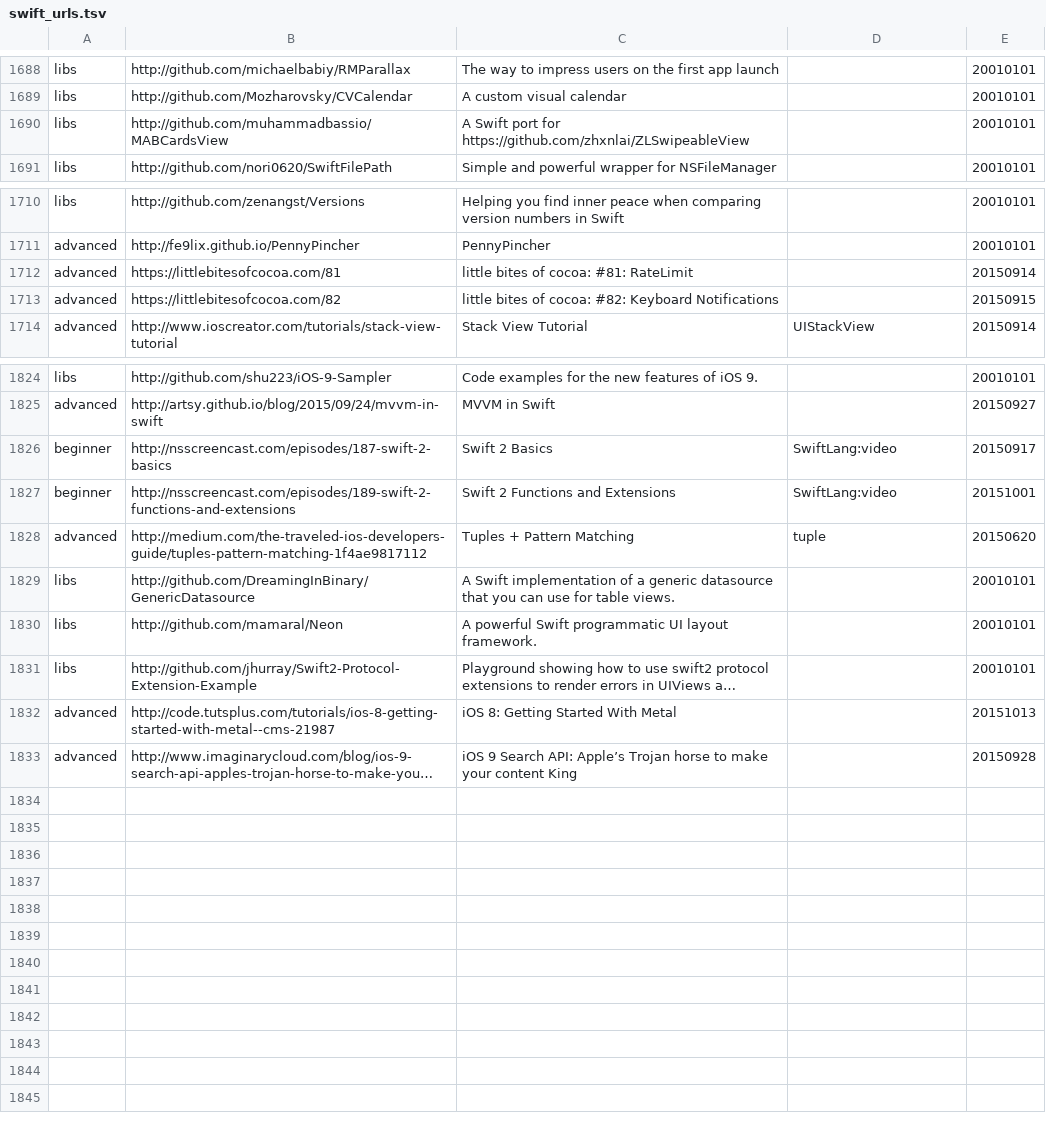
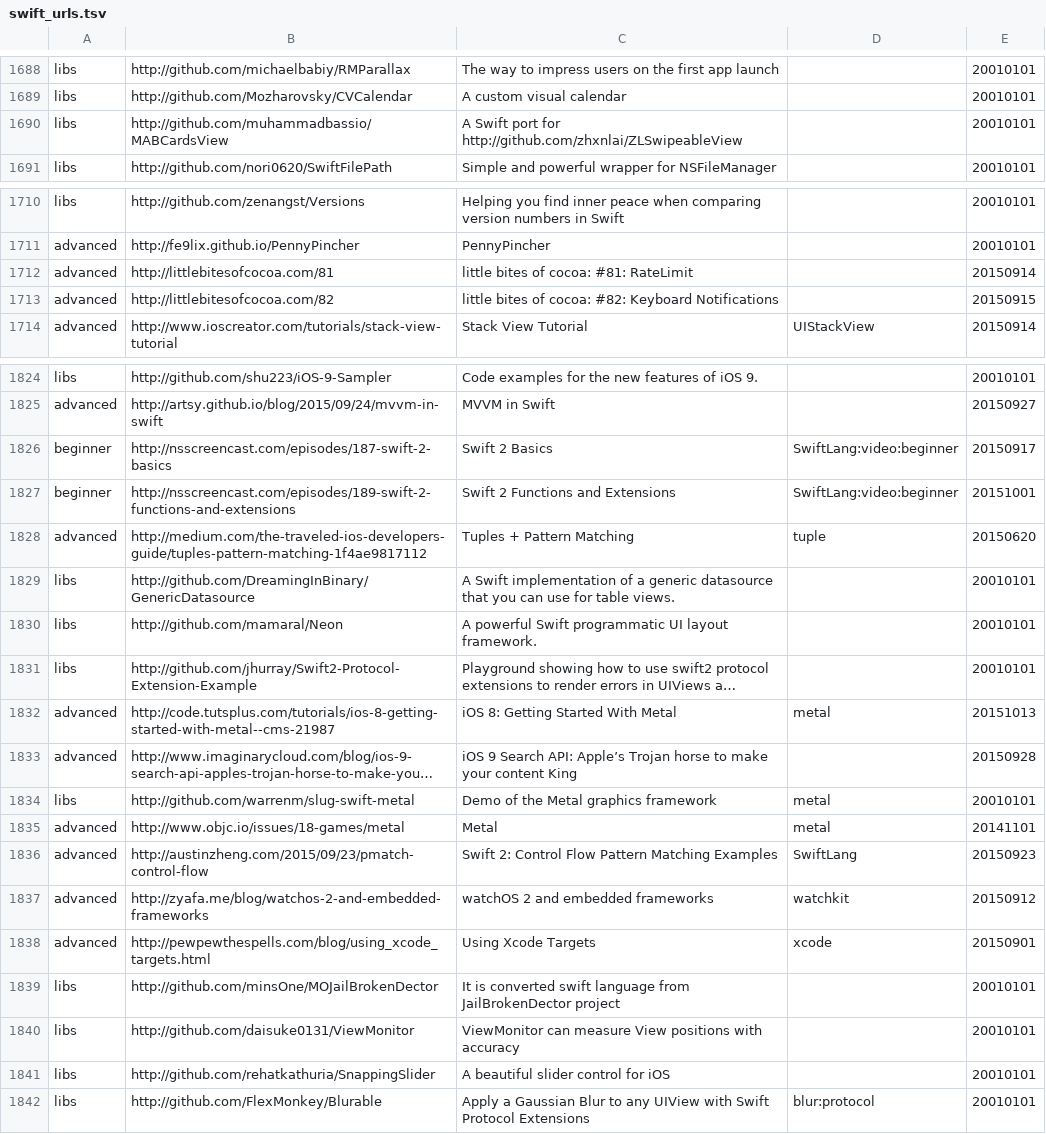
Before and after one commit to melling/SwiftResources, a TSV file: swift_urls.tsv, drawn as a sheet; only a part is shown, gaps mark what is left out; long unchanged cells end in …; the diff names each change by its address in the sheet, - before the commit and + after, or states it on an @@ line.

Commit message:
More urls

```diff
--- a/swift_urls.tsv
+++ b/swift_urls.tsv
-C1690: …port for https://github.com/zhxnlai/ZLSwipeableView
+C1690: …port for http://github.com/zhxnlai/ZLSwipeableView
-B1712: https://littlebitesofcocoa.com/81
+B1712: http://littlebitesofcocoa.com/81
-B1713: https://littlebitesofcocoa.com/82
+B1713: http://littlebitesofcocoa.com/82
-D1826:D1827: SwiftLang:video
+D1826:D1827: SwiftLang:video:beginner
-D1832: (empty)
+D1832: metal
+row 1834: libs | http://github.com/warrenm/slug-swift-metal | Demo of the Metal graphics framework | metal | 20010101
+row 1835: advanced | http://www.objc.io/issues/18-games/metal | Metal | metal | 20141101
+row 1836: advanced | http://austinzheng.com/2015/09/23/pmatch-control-flow | Swift 2: Control Flow Pattern Matching Examples | SwiftLang | 20150923
+row 1837: advanced | http://zyafa.me/blog/watchos-2-and-embedded-frameworks | watchOS 2 and embedded frameworks | watchkit | 20150912
+row 1838: advanced | http://pewpewthespells.com/blog/using_xcode_targets.html | Using Xcode Targets | xcode | 20150901
+row 1839: libs | http://github.com/minsOne/MOJailBrokenDector | It is converted swift language from JailBrokenDector project |  | 20010101
+row 1840: libs | http://github.com/daisuke0131/ViewMonitor | ViewMonitor can measure View positions with accuracy |  | 20010101
+row 1841: libs | http://github.com/rehatkathuria/SnappingSlider | A beautiful slider control for iOS |  | 20010101
+row 1842: libs | http://github.com/FlexMonkey/Blurable | Apply a Gaussian Blur to any UIView with Swift Protocol Extensions | blur:protocol | 20010101
```
